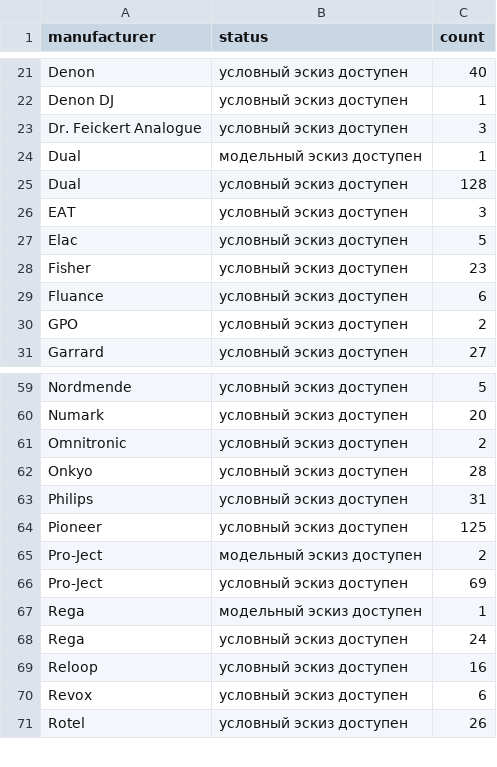
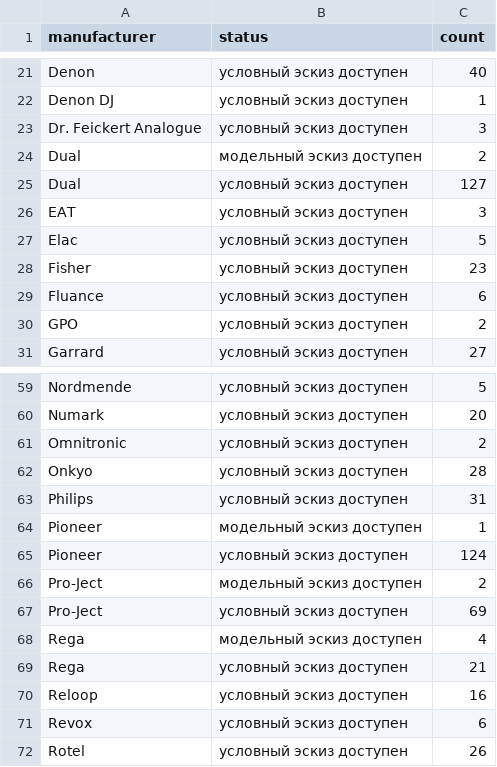
Before and after one commit to VincentVega73/gyro-analyzer, a CSV file: catalog/review/images-by-brand.csv, drawn as a sheet; only a part is shown, gaps mark what is left out; the diff covers the shown part only.

```diff
--- a/catalog/review/images-by-brand.csv
+++ b/catalog/review/images-by-brand.csv
@@ -23,4 +23,4 @@ Denon DJ,условный эскиз доступен,1
 Dr. Feickert Analogue,условный эскиз доступен,3
-Dual,модельный эскиз доступен,1
-Dual,условный эскиз доступен,128
+Dual,модельный эскиз доступен,2
+Dual,условный эскиз доступен,127
 EAT,условный эскиз доступен,3
@@ -63,7 +63,8 @@ Onkyo,условный эскиз доступен,28
 Philips,условный эскиз доступен,31
-Pioneer,условный эскиз доступен,125
+Pioneer,модельный эскиз доступен,1
+Pioneer,условный эскиз доступен,124
 Pro-Ject,модельный эскиз доступен,2
 Pro-Ject,условный эскиз доступен,69
-Rega,модельный эскиз доступен,1
-Rega,условный эскиз доступен,24
+Rega,модельный эскиз доступен,4
+Rega,условный эскиз доступен,21
 Reloop,условный эскиз доступен,16
```
Also changed, not shown: 4 added rows and 8 edited cells elsewhere in this file, catalog/review/images-audit.csv, 2 other files.
